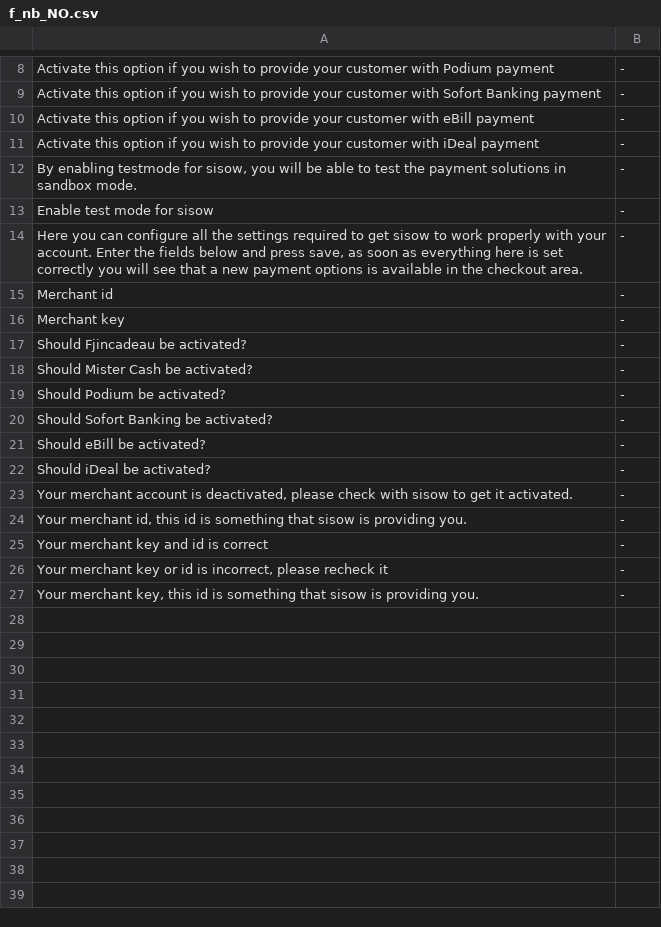
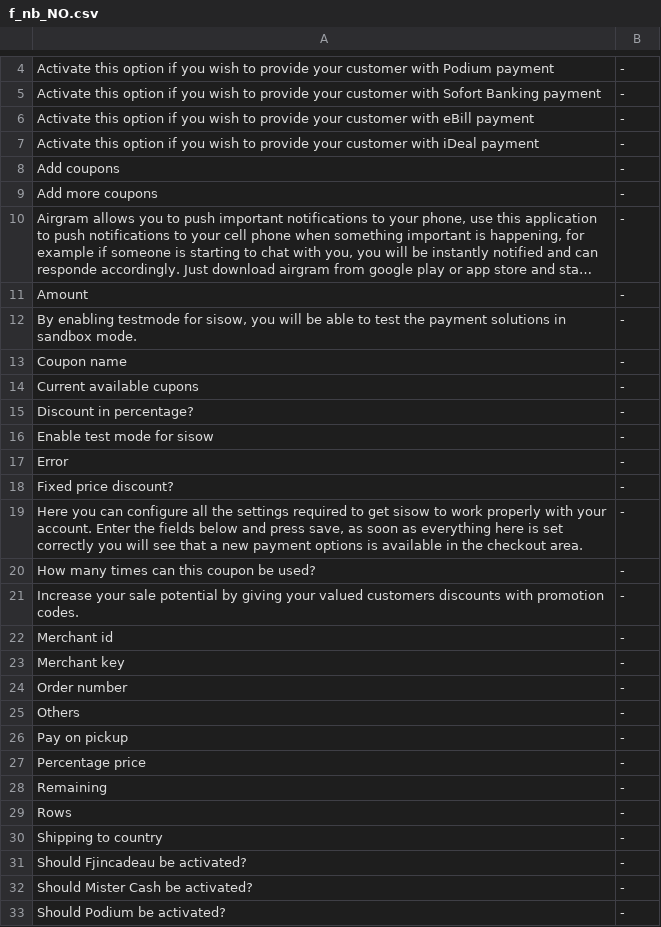
Before and after one commit to tamzidoronno/zaui-v4, a CSV file: com.getshop.client/ROOT/translation/stripped/f_nb_NO.csv, drawn as a sheet; only a part is shown, gaps mark what is left out; the shorter side is filled out with more unchanged rows; long unchanged cells end in …; the diff covers the shown part only; the diff names each change by its address in the sheet, - before the commit and + after, or states it on an @@ line.

```diff
--- a/com.getshop.client/ROOT/translation/stripped/f_nb_NO.csv
+++ b/com.getshop.client/ROOT/translation/stripped/f_nb_NO.csv
+row 8: Add coupons | -
+row 9: Add more coupons | -
@@ row 2 moved to row 10: Airgram allows you to push important not… @@
+row 11: Amount | -
+row 13: Coupon name | -
+row 14: Current available cupons | -
+row 15: Discount in percentage? | -
+row 17: Error | -
+row 18: Fixed price discount? | -
+row 20: How many times can this coupon be used? | -
+row 21: Increase your sale potential by giving your valued customers discounts with promotion codes. | -
+row 24: Order number | -
+row 25: Others | -
+row 26: Pay on pickup | -
+row 27: Percentage price | -
+row 28: Remaining | -
+row 29: Rows | -
+row 30: Shipping to country | -
```
Also changed, not shown: 12 added rows, 3 removed rows and 1 edited cell elsewhere in this file, com.getshop.client/ROOT/translation/f_base.csv, com.getshop.client/ROOT/translation/f_nb_NO.csv, 14 other files.
